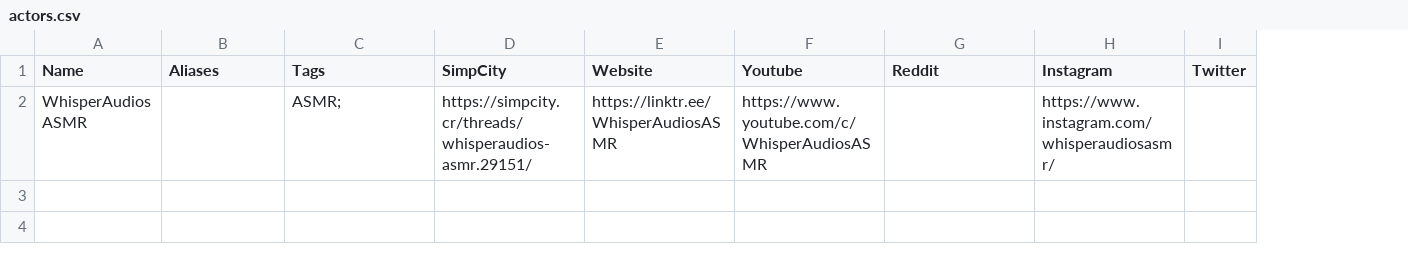
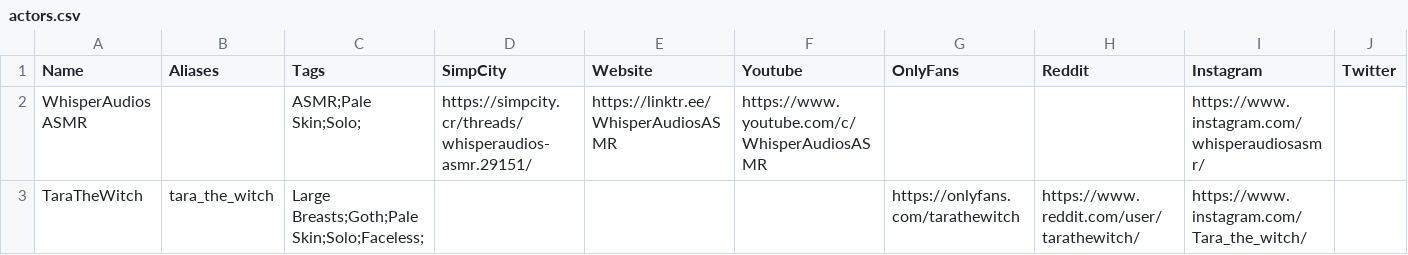
Before and after one commit to dragooner/dragooner.github.io, a CSV file: actors.csv, drawn as a sheet; only a part is shown; rows hold the shown columns only; the diff names each change by its address in the sheet, - before the commit and + after, or states it on an @@ line.

Commit message:
Add files via upload

```diff
--- a/actors.csv
+++ b/actors.csv
+column G (OnlyFans), empty
-C2 (Tags): ASMR;
+C2 (Tags): ASMR;Pale Skin;Solo;
+row 3: TaraTheWitch | tara_the_witch | Large Breasts;Goth;Pale Skin;Solo;Faceless; |  |  |  | https://onlyfans.com/tarathewitch | https://www.reddit.com/user/tarathewitch/ | https://www.instagram.com/Tara_the_witch/
```
